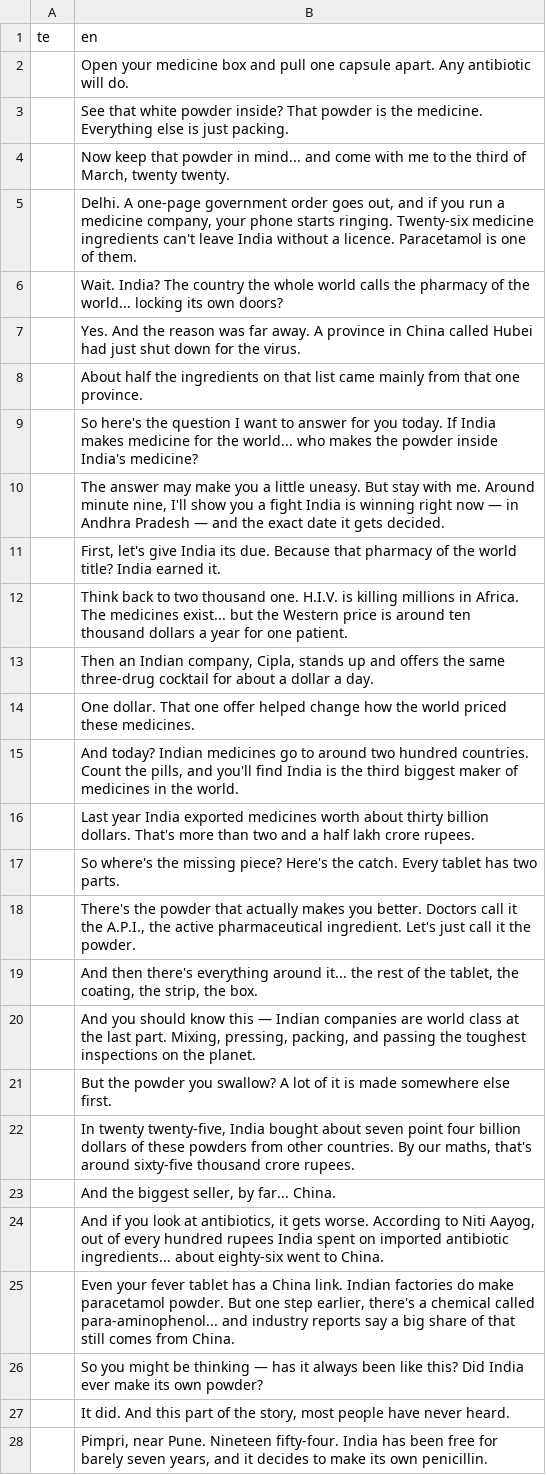
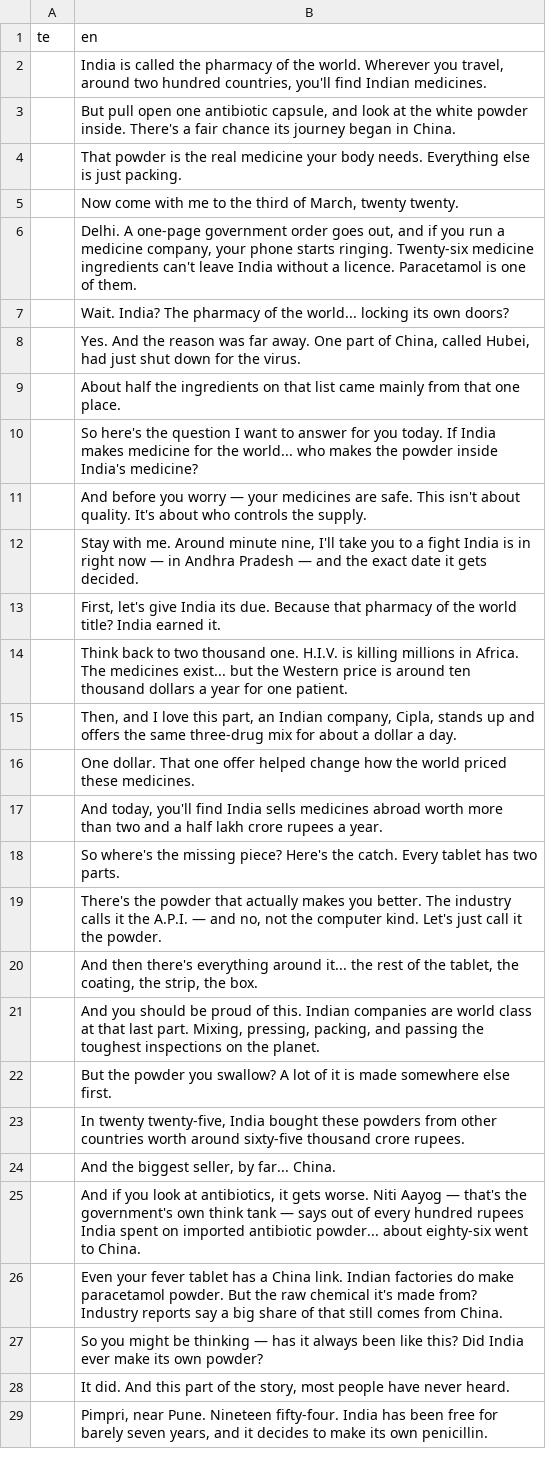
Before and after one commit to mkmk749278/Creator, a TSV file: projects/pharma-apis/script.tsv, drawn as a sheet; only a part is shown; the diff covers the shown part only.

```diff
--- a/projects/pharma-apis/script.tsv
+++ b/projects/pharma-apis/script.tsv
@@ -1,26 +1,27 @@
 te	en
-	Open your medicine box and pull one capsule apart. Any antibiotic will do.
-	See that white powder inside? That powder is the medicine. Everything else is just packing.
-	Now keep that powder in mind... and come with me to the third of March, twenty twenty.
+	India is called the pharmacy of the world. Wherever you travel, around two hundred countries, you'll find Indian medicines.
+	But pull open one antibiotic capsule, and look at the white powder inside. There's a fair chance its journey began in China.
+	That powder is the real medicine your body needs. Everything else is just packing.
+	Now come with me to the third of March, twenty twenty.
 	Delhi. A one-page government order goes out, and if you run a medicine company, your phone starts ringing. Twenty-six medicine ingredients can't leave India without a licence. Paracetamol is one of them.
-	Wait. India? The country the whole world calls the pharmacy of the world... locking its own doors?
-	Yes. And the reason was far away. A province in China called Hubei had just shut down for the virus.
-	About half the ingredients on that list came mainly from that one province.
+	Wait. India? The pharmacy of the world... locking its own doors?
+	Yes. And the reason was far away. One part of China, called Hubei, had just shut down for the virus.
+	About half the ingredients on that list came mainly from that one place.
 	So here's the question I want to answer for you today. If India makes medicine for the world... who makes the powder inside India's medicine?
-	The answer may make you a little uneasy. But stay with me. Around minute nine, I'll show you a fight India is winning right now — in Andhra Pradesh — and the exact date it gets decided.
+	And before you worry — your medicines are safe. This isn't about quality. It's about who controls the supply.
+	Stay with me. Around minute nine, I'll take you to a fight India is in right now — in Andhra Pradesh — and the exact date it gets decided.
 	First, let's give India its due. Because that pharmacy of the world title? India earned it.
 	Think back to two thousand one. H.I.V. is killing millions in Africa. The medicines exist... but the Western price is around ten thousand dollars a year for one patient.
-	Then an Indian company, Cipla, stands up and offers the same three-drug cocktail for about a dollar a day.
+	Then, and I love this part, an Indian company, Cipla, stands up and offers the same three-drug mix for about a dollar a day.
 	One dollar. That one offer helped change how the world priced these medicines.
-	And today? Indian medicines go to around two hundred countries. Count the pills, and you'll find India is the third biggest maker of medicines in the world.
-	Last year India exported medicines worth about thirty billion dollars. That's more than two and a half lakh crore rupees.
+	And today, you'll find India sells medicines abroad worth more than two and a half lakh crore rupees a year.
 	So where's the missing piece? Here's the catch. Every tablet has two parts.
-	There's the powder that actually makes you better. Doctors call it the A.P.I., the active pharmaceutical ingredient. Let's just call it the powder.
+	There's the powder that actually makes you better. The industry calls it the A.P.I. — and no, not the computer kind. Let's just call it the powder.
 	And then there's everything around it... the rest of the tablet, the coating, the strip, the box.
-	And you should know this — Indian companies are world class at the last part. Mixing, pressing, packing, and passing the toughest inspections on the planet.
+	And you should be proud of this. Indian companies are world class at that last part. Mixing, pressing, packing, and passing the toughest inspections on the planet.
 	But the powder you swallow? A lot of it is made somewhere else first.
-	In twenty twenty-five, India bought about seven point four billion dollars of these powders from other countries. By our maths, that's around sixty-five thousand crore rupees.
+	In twenty twenty-five, India bought these powders from other countries worth around sixty-five thousand crore rupees.
 	And the biggest seller, by far... China.
-	And if you look at antibiotics, it gets worse. According to Niti Aayog, out of every hundred rupees India spent on imported antibiotic ingredients... about eighty-six went to China.
-	Even your fever tablet has a China link. Indian factories do make paracetamol powder. But one step earlier, there's a chemical called para-aminophenol... and industry reports say a big share of that still comes from China.
+	And if you look at antibiotics, it gets worse. Niti Aayog — that's the government's own think tank — says out of every hundred rupees India spent on imported antibiotic powder... about eighty-six went to China.
+	Even your fever tablet has a China link. Indian factories do make paracetamol powder. But the raw chemical it's made from? Industry reports say a big share of that still comes from China.
 	So you might be thinking — has it always been like this? Did India ever make its own powder?
```
Also changed, not shown: 2 added rows and 34 edited cells elsewhere in this file, 1 other file.
